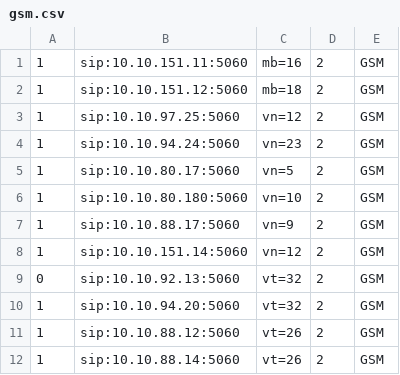
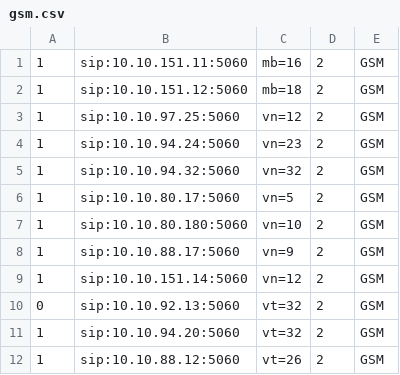
Before and after one commit to devops-itcs/CONFIG-CHANNEL-VPB-154-MAIN, a CSV file: gsm.csv, drawn as a sheet; only a part is shown; the shorter side is filled out with more unchanged rows.

Commit message:
Update gsm.csv

```diff
--- a/gsm.csv
+++ b/gsm.csv
@@ -4,2 +4,3 @@
 1,sip:10.10.94.24:5060,vn=23,2,GSM
+1,sip:10.10.94.32:5060,vn=32,2,GSM
 1,sip:10.10.80.17:5060,vn=5,2,GSM
```
